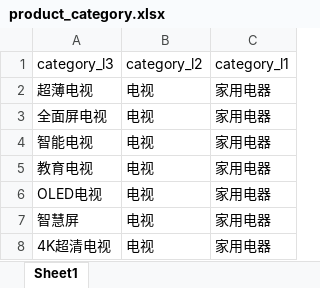
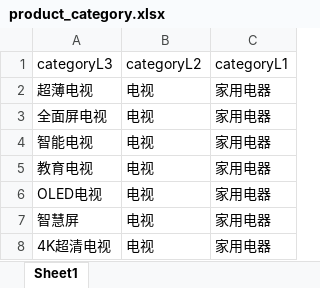
Before and after one commit to kapbc/kapcb, an Excel workbook: src/main/resources/doc/product_category.xlsx, sheet Sheet1, drawn as a sheet; only a part is shown; values as stored, in another font and other column widths than the file's, no borders; the diff names each change by its address in the sheet, - before the commit and + after, or states it on an @@ line.

```diff
--- a/src/main/resources/doc/product_category.xlsx (sheet Sheet1)
+++ b/src/main/resources/doc/product_category.xlsx (sheet Sheet1)
-A1: category_l3
+A1: categoryL3
-B1: category_l2
+B1: categoryL2
-C1: category_l1
+C1: categoryL1
```
Also changed, not shown: 5 other files.
